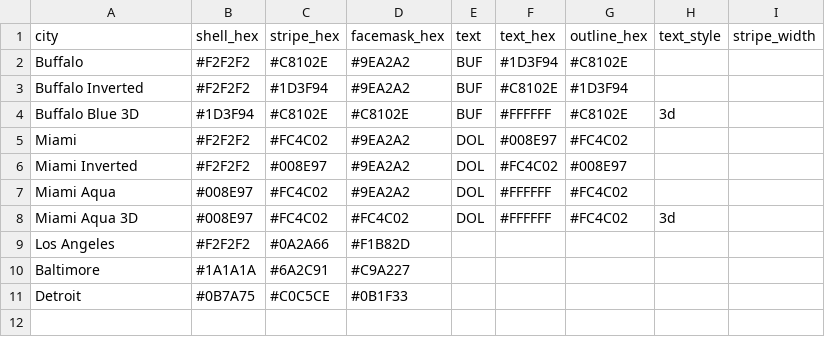
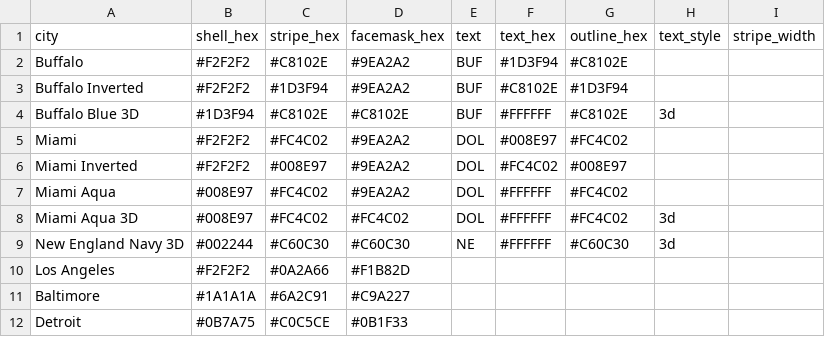
Before and after one commit to nodedesignagency/bluffs, a CSV file: teams.csv, drawn as a sheet.

```diff
--- a/teams.csv
+++ b/teams.csv
@@ -8,2 +8,3 @@ Miami Aqua,#008E97,#FC4C02,#9EA2A2,DOL,#FFFFFF,#FC4C02,,
 Miami Aqua 3D,#008E97,#FC4C02,#FC4C02,DOL,#FFFFFF,#FC4C02,3d,
+New England Navy 3D,#002244,#C60C30,#C60C30,NE,#FFFFFF,#C60C30,3d,
 Los Angeles,#F2F2F2,#0A2A66,#F1B82D,,,,,
```
